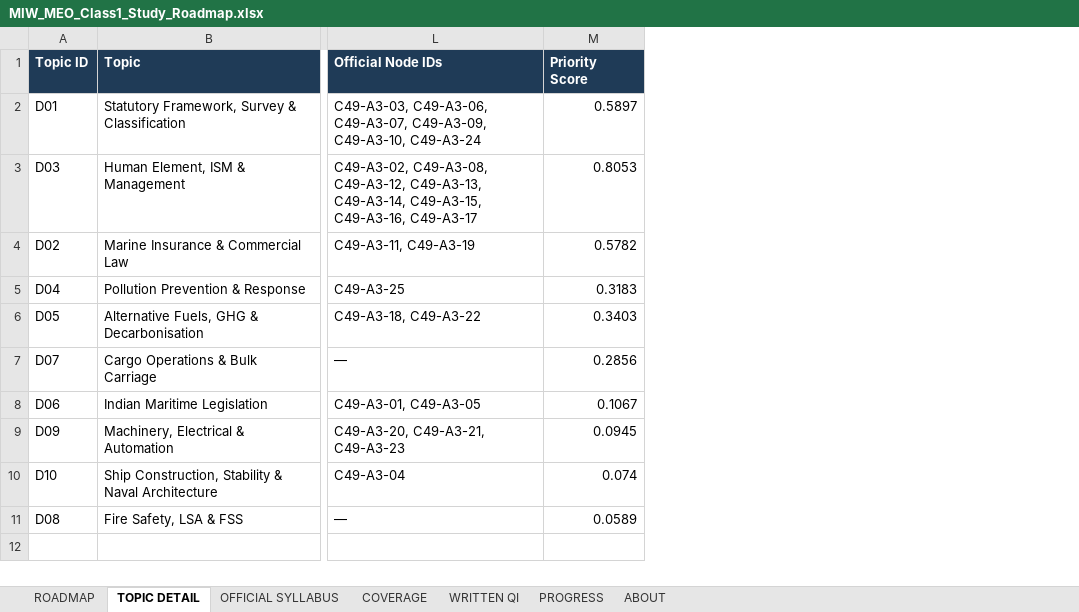
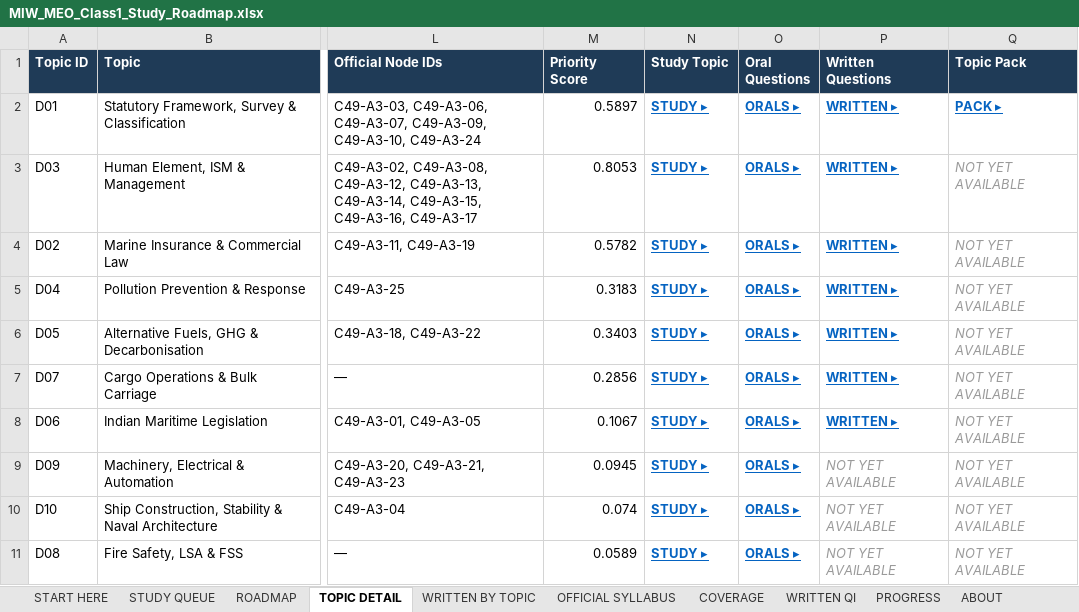
Before and after one commit to nickmarineengr-aiLiterate/marine-intelligence-weekly, an Excel workbook: docs/study/MIW_MEO_Class1_Study_Roadmap.xlsx, sheet TOPIC DETAIL, drawn as a sheet; only a part is shown, gaps mark what is left out; values as stored, in another font and other column widths than the file's, no borders; the diff names each change by its address in the sheet, - before the commit and + after, or states it on an @@ line.

```diff
--- a/docs/study/MIW_MEO_Class1_Study_Roadmap.xlsx (sheet TOPIC DETAIL)
+++ b/docs/study/MIW_MEO_Class1_Study_Roadmap.xlsx (sheet TOPIC DETAIL)
+sheet tab: START HERE
+sheet tab: STUDY QUEUE
+sheet tab: WRITTEN BY TOPIC
+column N (Study Topic), rows 2-11: all STUDY ▸
+column O (Oral Questions), rows 2-11: all ORALS ▸
+column P (Written Questions), rows 2-11: WRITTEN ▸ | WRITTEN ▸ | WRITTEN ▸ | WRITTEN ▸ | WRITTEN ▸ | WRITTEN ▸ | WRITTEN ▸ | NOT YET AVAILABLE | NOT YET AVAILABLE | NOT YET AVAILABLE
+column Q (Topic Pack), rows 2-11: PACK ▸ | NOT YET AVAILABLE | NOT YET AVAILABLE | NOT YET AVAILABLE | NOT YET AVAILABLE | NOT YET AVAILABLE | NOT YET AVAILABLE | NOT YET AVAILABLE | NOT YET AVAILABLE | NOT YET AVAILABLE
```
Also changed, not shown: sheet ROADMAP, sheet ABOUT, sheet PROGRESS, 5 other files.
